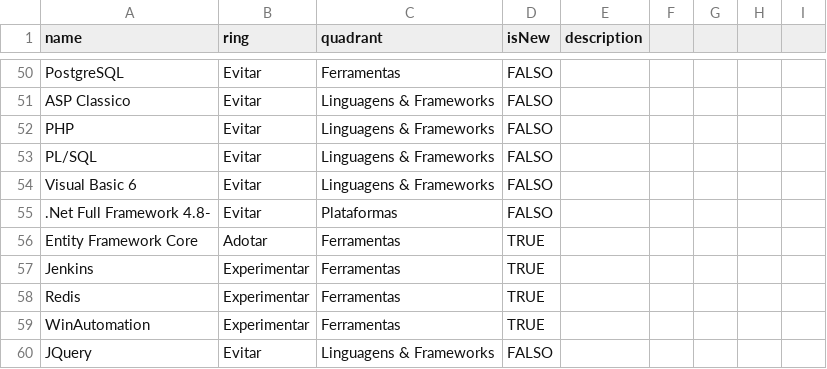
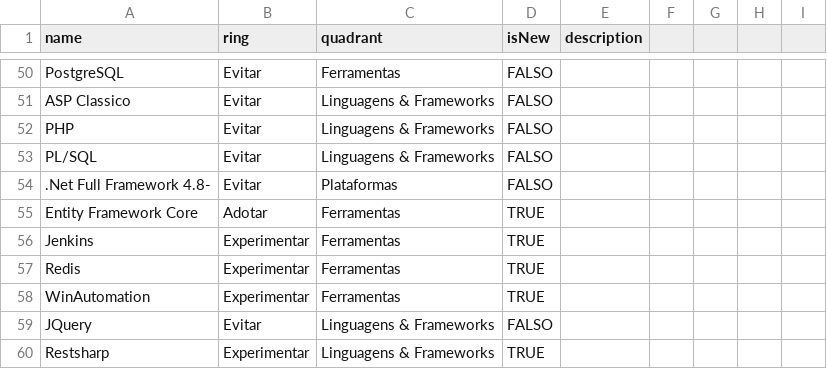
Before and after one commit to tiagotartari/technology-radar, a CSV file: Technology Radar.csv, drawn as a sheet; only a part is shown, gaps mark what is left out; the shorter side is filled out with more unchanged rows; the diff names each change by its address in the sheet, - before the commit and + after, or states it on an @@ line.

Commit message:
Update Technology Radar.csv
Visual Basic Repetido

```diff
--- a/Technology Radar.csv
+++ b/Technology Radar.csv
-row 54: Visual Basic 6 | Evitar | Linguagens & Frameworks | FALSO
```
